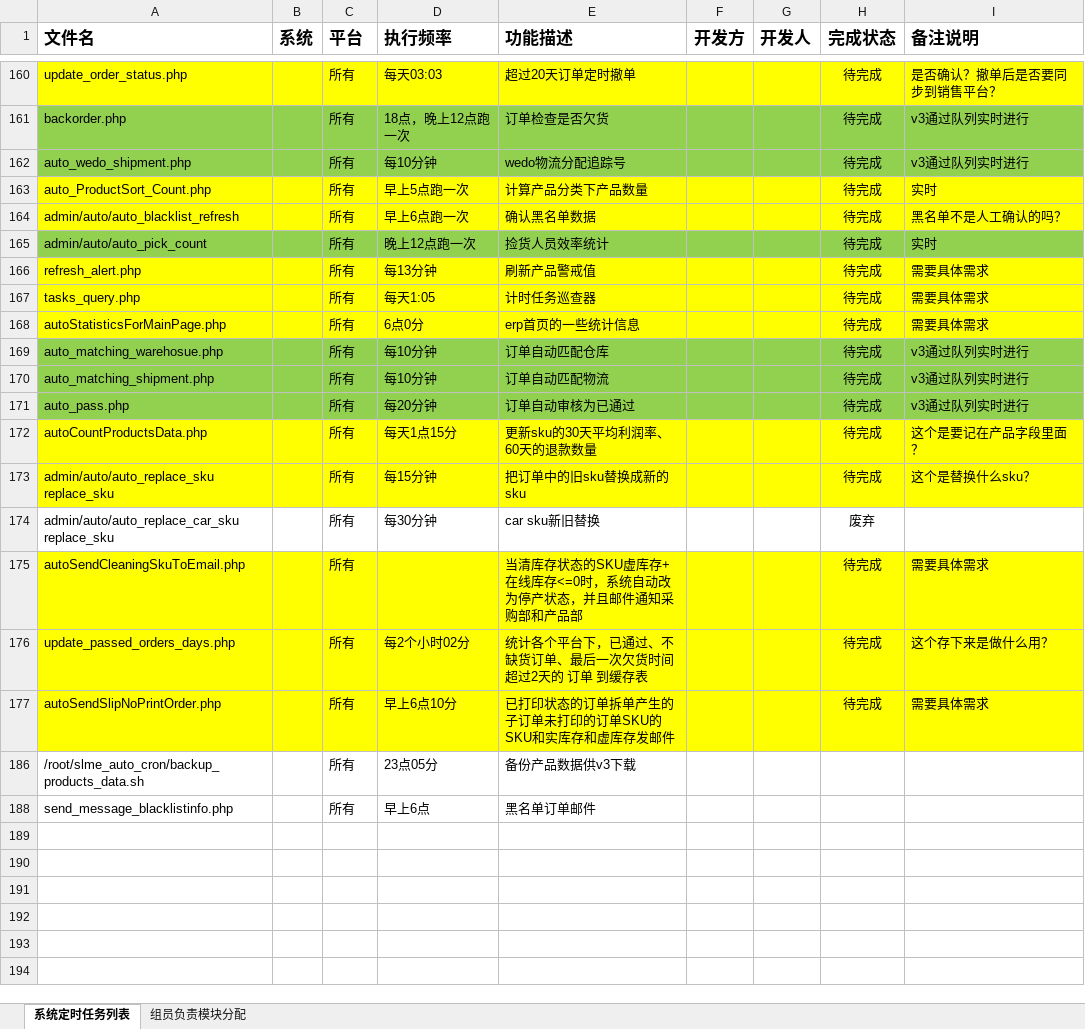
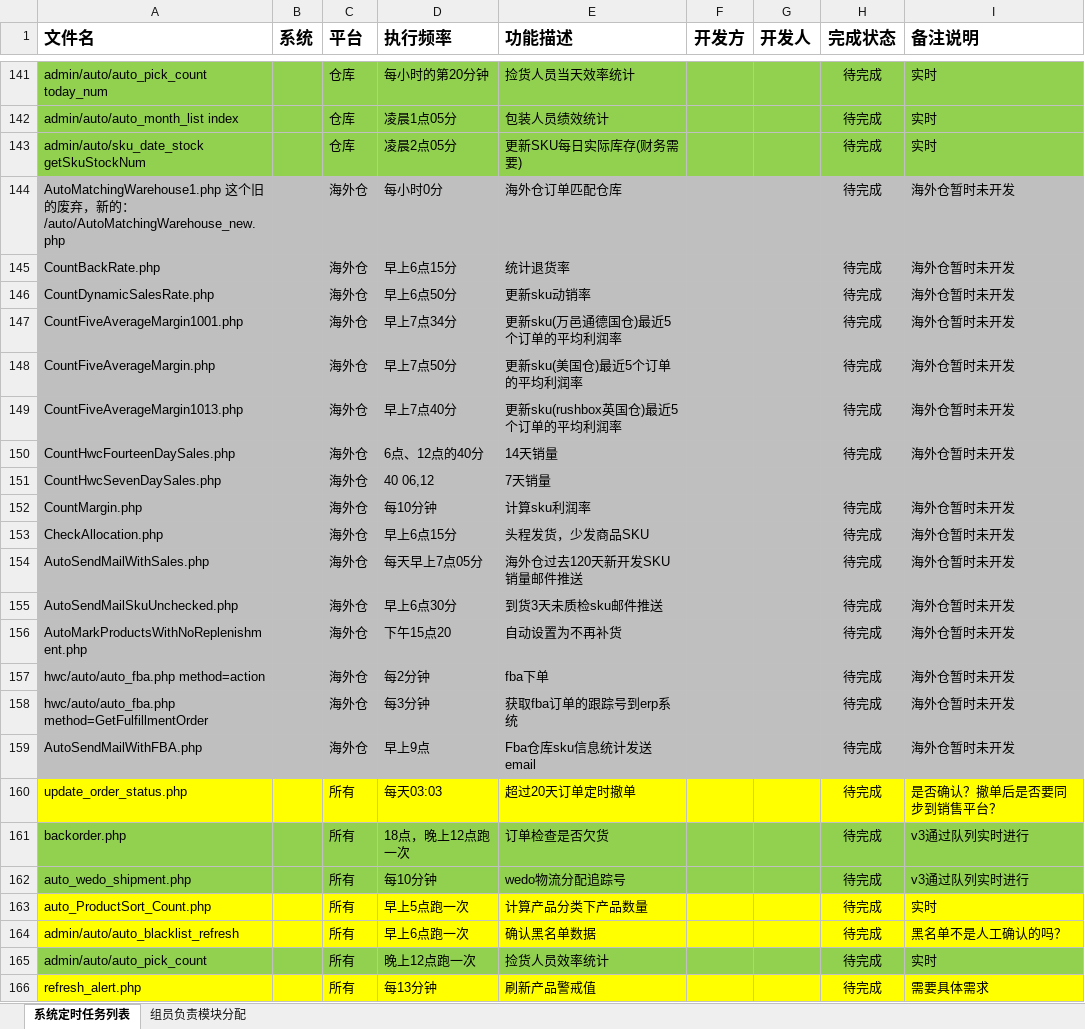
Before and after one commit to andychang88/test.com, an Excel workbook: work_documents/Slme定时任务功能列表20161017.xlsx, sheet 系统定时任务列表, drawn as a sheet; only a part is shown, gaps mark what is left out; the shorter side is filled out with more unchanged rows; values as stored, in another font and other column widths than the file's, no borders; table styles not drawn; the diff covers the shown part only; the diff names each change by its address in the sheet, - before the commit and + after, or states it on an @@ line.

```diff
--- a/work_documents/Slme定时任务功能列表20161017.xlsx (sheet 系统定时任务列表)
+++ b/work_documents/Slme定时任务功能列表20161017.xlsx (sheet 系统定时任务列表)
@@ row 141 unhidden: admin/auto/auto_pick_count today_num |  | 仓库 | 每小时的第20分钟 | 捡货人员当天效率统计 |  |  | 待完成 | 实时 @@
@@ row 142 unhidden: admin/auto/auto_month_list index |  | 仓库 | 凌晨1点05分 | 包装人员绩效统计 |  |  | 待完成 | 实时 @@
@@ row 143 unhidden: admin/auto/sku_date_stock getSkuStockNum |  | 仓库 | 凌晨2点05分 | 更新SKU每日实际库存(财务需要) |  |  | 待完成 | 实时 @@
@@ row 144 unhidden: AutoMatchingWarehouse1.php 这个旧的废弃，新的：/auto/AutoMatchingWarehouse_new.php |  | 海外仓 | 每小时0分 | 海外仓订单匹配仓库 |  |  | 待完成 | 海外仓暂时未开发 @@
@@ row 145 unhidden: CountBackRate.php |  | 海外仓 | 早上6点15分 | 统计退货率 |  |  | 待完成 | 海外仓暂时未开发 @@
@@ row 146 unhidden: CountDynamicSalesRate.php |  | 海外仓 | 早上6点50分 | 更新sku动销率 |  |  | 待完成 | 海外仓暂时未开发 @@
@@ row 147 unhidden: CountFiveAverageMargin1001.php |  | 海外仓 | 早上7点34分 | 更新sku(万邑通德国仓)最近5个订单的平均利润率 |  |  | 待完成 | 海外仓暂时未开发 @@
@@ row 148 unhidden: CountFiveAverageMargin.php |  | 海外仓 | 早上7点50分 | 更新sku(美国仓)最近5个订单的平均利润率 |  |  | 待完成 | 海外仓暂时未开发 @@
@@ row 149 unhidden: CountFiveAverageMargin1013.php |  | 海外仓 | 早上7点40分 | 更新sku(rushbox英国仓)最近5个订单的平均利润率 |  |  | 待完成 | 海外仓暂时未开发 @@
@@ row 150 unhidden: CountHwcFourteenDaySales.php |  | 海外仓 | 6点、12点的40分 | 14天销量 |  |  | 待完成 | 海外仓暂时未开发 @@
@@ row 151 unhidden: CountHwcSevenDaySales.php |  | 海外仓 | 40 06,12 | 7天销量 @@
@@ row 152 unhidden: CountMargin.php |  | 海外仓 | 每10分钟 | 计算sku利润率 |  |  | 待完成 | 海外仓暂时未开发 @@
@@ row 153 unhidden: CheckAllocation.php |  | 海外仓 | 早上6点15分 | 头程发货，少发商品SKU |  |  | 待完成 | 海外仓暂时未开发 @@
@@ row 154 unhidden: AutoSendMailWithSales.php |  | 海外仓 | 每天早上7点05分 | 海外仓过去120天新开发SKU销量邮件推送 |  |  | 待完成 | 海外仓暂时未开发 @@
@@ row 155 unhidden: AutoSendMailSkuUnchecked.php |  | 海外仓 | 早上6点30分 | 到货3天未质检sku邮件推送 |  |  | 待完成 | 海外仓暂时未开发 @@
@@ row 156 unhidden: AutoMarkProductsWithNoReplenishment.php |  | 海外仓 | 下午15点20 | 自动设置为不再补货 |  |  | 待完成 | 海外仓暂时未开发 @@
@@ row 157 unhidden: hwc/auto/auto_fba.php method=action |  | 海外仓 | 每2分钟 | fba下单 |  |  | 待完成 | 海外仓暂时未开发 @@
@@ row 158 unhidden: hwc/auto/auto_fba.php method=GetFulfillmentOrder |  | 海外仓 | 每3分钟 | 获取fba订单的跟踪号到erp系统 |  |  | 待完成 | 海外仓暂时未开发 @@
@@ row 159 unhidden: AutoSendMailWithFBA.php |  | 海外仓 | 早上9点 | Fba仓库sku信息统计发送email |  |  | 待完成 | 海外仓暂时未开发 @@
```
Also changed, not shown: 3 added rows and 159 hidden or unhidden rows elsewhere in this sheet, 3 other files.
